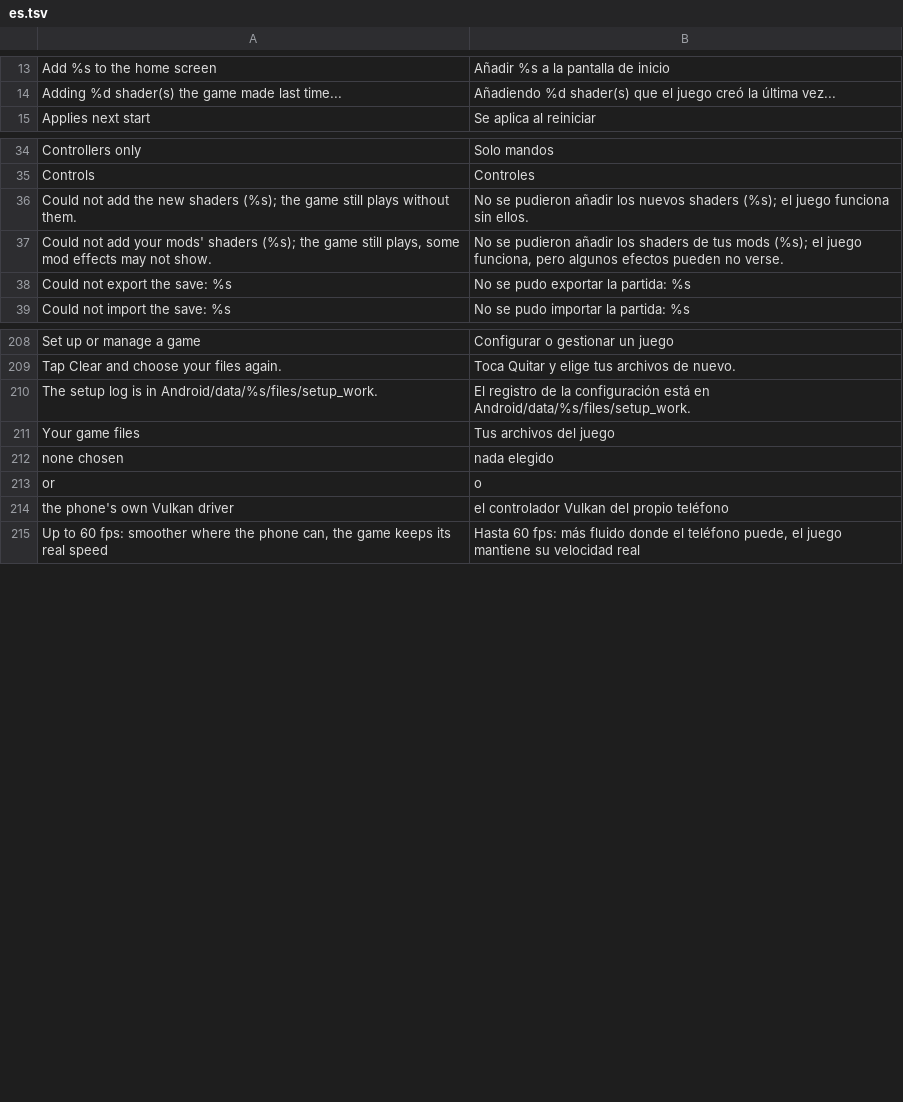
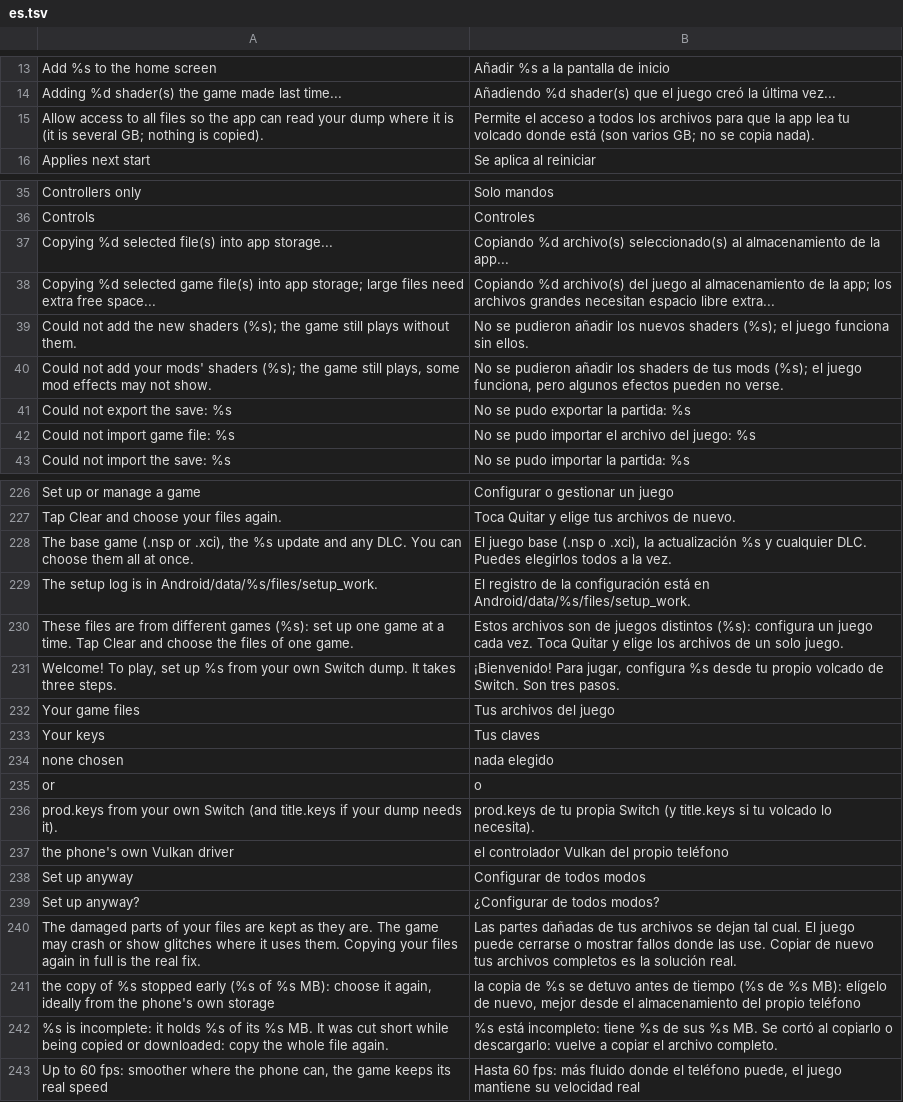
Before and after one commit to hulahupjingga/Arceus-Native-Android, a TSV file: dm/android/app/assets/lang/es.tsv, drawn as a sheet; only a part is shown, gaps mark what is left out; the diff covers the shown part only; the diff names each change by its address in the sheet, - before the commit and + after, or states it on an @@ line.

```diff
--- a/dm/android/app/assets/lang/es.tsv
+++ b/dm/android/app/assets/lang/es.tsv
+row 15: Allow access to all files so the app can read your dump where it is (it is several GB; nothing is copied). | Permite el acceso a todos los archivos para que la app lea tu volcado donde está (son varios GB; no se copia nada).
+row 37: Copying %d selected file(s) into app storage... | Copiando %d archivo(s) seleccionado(s) al almacenamiento de la app...
+row 38: Copying %d selected game file(s) into app storage; large files need extra free space... | Copiando %d archivo(s) del juego al almacenamiento de la app; los archivos grandes necesitan espacio libre extra...
+row 42: Could not import game file: %s | No se pudo importar el archivo del juego: %s
+row 228: The base game (.nsp or .xci), the %s update and any DLC. You can choose them all at once. | El juego base (.nsp o .xci), la actualización %s y cualquier DLC. Puedes elegirlos todos a la vez.
+row 230: These files are from different games (%s): set up one game at a time. Tap Clear and choose the files of one game. | Estos archivos son de juegos distintos (%s): configura un juego cada vez. Toca Quitar y elige los archivos de un solo juego.
+row 231: Welcome! To play, set up %s from your own Switch dump. It takes three steps. | ¡Bienvenido! Para jugar, configura %s desde tu propio volcado de Switch. Son tres pasos.
+row 233: Your keys | Tus claves
+row 236: prod.keys from your own Switch (and title.keys if your dump needs it). | prod.keys de tu propia Switch (y title.keys si tu volcado lo necesita).
+row 238: Set up anyway | Configurar de todos modos
+row 239: Set up anyway? | ¿Configurar de todos modos?
+row 240: The damaged parts of your files are kept as they are. The game may crash or show glitches where it uses them. Copying your files again in full is the real fix. | Las partes dañadas de tus archivos se dejan tal cual. El juego puede cerrarse o mostrar fallos donde las use. Copiar de nuevo tus archivos completos es la solución real.
+row 241: the copy of %s stopped early (%s of %s MB): choose it again, ideally from the phone's own storage | la copia de %s se detuvo antes de tiempo (%s de %s MB): elígelo de nuevo, mejor desde el almacenamiento del propio teléfono
+row 242: %s is incomplete: it holds %s of its %s MB. It was cut short while being copied or downloaded: copy the whole file again. | %s está incompleto: tiene %s de sus %s MB. Se cortó al copiarlo o descargarlo: vuelve a copiar el archivo completo.
```
Also changed, not shown: 16 added rows and 20 removed rows elsewhere in this file, dm/android/app/assets/lang/fr.tsv, dm/android/app/assets/lang/ja.tsv, 12 other files.
